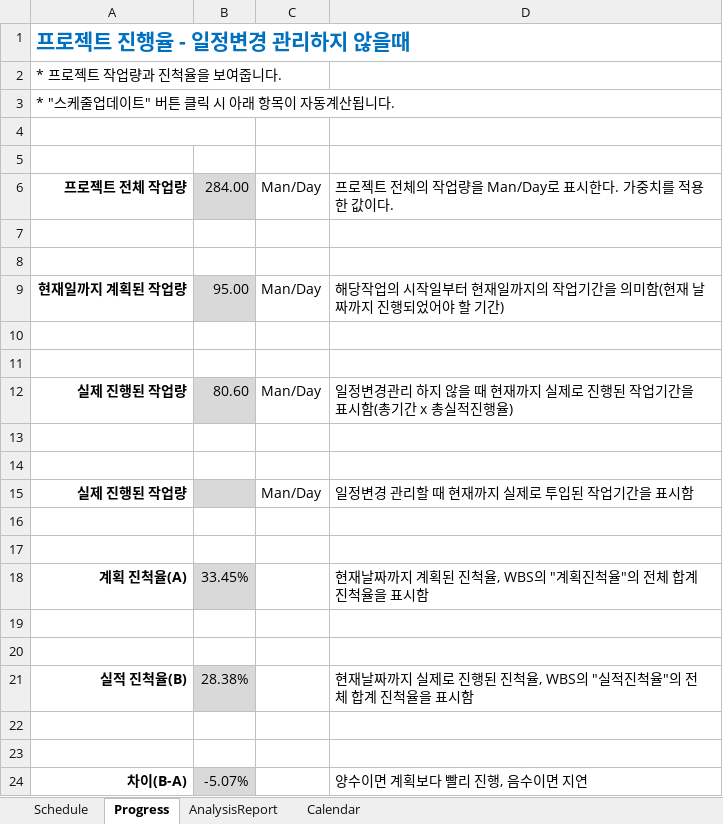
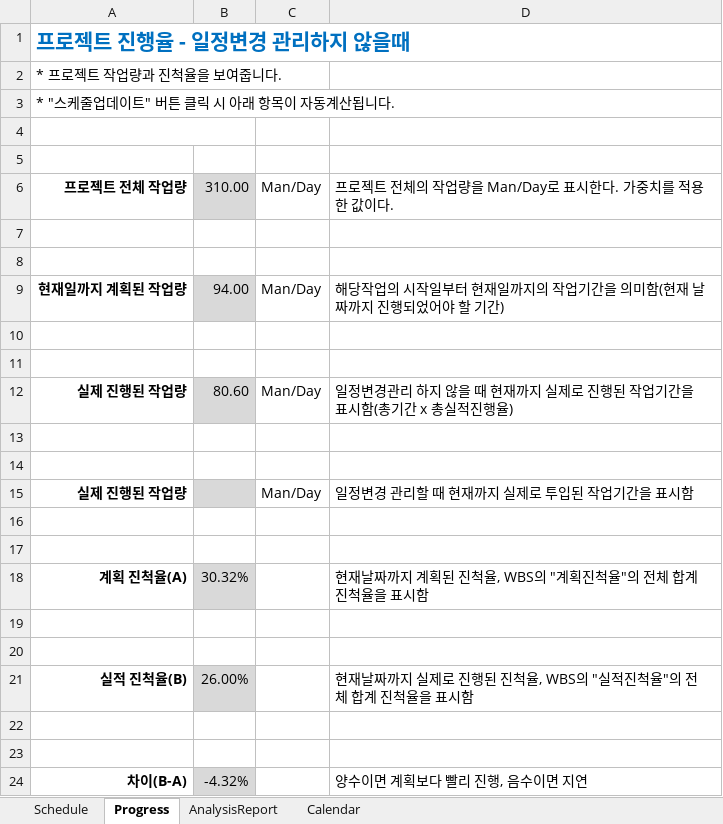
Before and after one commit to 3WDJ-Team-01/Capston-Reports, an Excel workbook: 보고서/프로젝트 일정/간트 차트 (20190315).xlsm, sheet Progress, drawn as a sheet; values as stored, in another font and other column widths than the file's, no borders; conditional formats not drawn; the diff names each change by its address in the sheet, - before the commit and + after, or states it on an @@ line.

```diff
--- a/보고서/프로젝트 일정/간트 차트 (20190315).xlsm (sheet Progress)
+++ b/보고서/프로젝트 일정/간트 차트 (20190315).xlsm (sheet Progress)
-B6: 284.00
+B6: 310.00
-B9: 95.00
+B9: 94.00
-B18: 33.45%
+B18: 30.32%
-B21: 28.38%
+B21: 26.00%
-B24: -5.07%
+B24: -4.32%
```
Also changed, not shown: sheet Schedule, hidden cells, charts or pictures, 1 other file.
